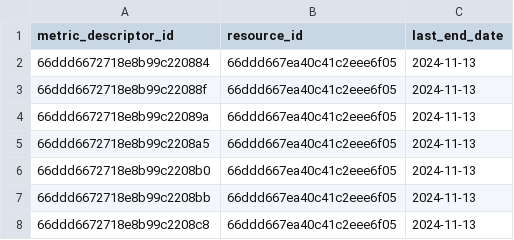
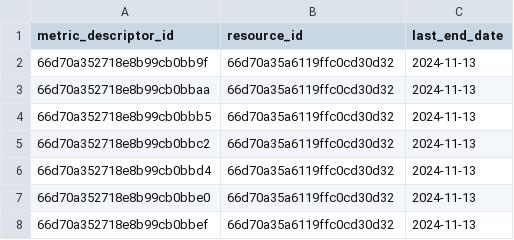
Before and after one commit to CidClayQuirino/DataBaseDynamox, a CSV file: df_metric_descriptor_id_end_date.csv, drawn as a sheet.

Commit message:
Upload de dados de métricas - 2024-11-13T23:36:44.979370

```diff
--- a/df_metric_descriptor_id_end_date.csv
+++ b/df_metric_descriptor_id_end_date.csv
@@ -1,8 +1,8 @@
 metric_descriptor_id,resource_id,last_end_date
-66ddd6672718e8b99c220884,66ddd667ea40c41c2eee6f05,2024-11-13
-66ddd6672718e8b99c22088f,66ddd667ea40c41c2eee6f05,2024-11-13
-66ddd6672718e8b99c22089a,66ddd667ea40c41c2eee6f05,2024-11-13
-66ddd6672718e8b99c2208a5,66ddd667ea40c41c2eee6f05,2024-11-13
-66ddd6672718e8b99c2208b0,66ddd667ea40c41c2eee6f05,2024-11-13
-66ddd6672718e8b99c2208bb,66ddd667ea40c41c2eee6f05,2024-11-13
-66ddd6672718e8b99c2208c8,66ddd667ea40c41c2eee6f05,2024-11-13
+66d70a352718e8b99cb0bb9f,66d70a35a6119ffc0cd30d32,2024-11-13
+66d70a352718e8b99cb0bbaa,66d70a35a6119ffc0cd30d32,2024-11-13
+66d70a352718e8b99cb0bbb5,66d70a35a6119ffc0cd30d32,2024-11-13
+66d70a352718e8b99cb0bbc2,66d70a35a6119ffc0cd30d32,2024-11-13
+66d70a352718e8b99cb0bbd4,66d70a35a6119ffc0cd30d32,2024-11-13
+66d70a352718e8b99cb0bbe0,66d70a35a6119ffc0cd30d32,2024-11-13
+66d70a352718e8b99cb0bbef,66d70a35a6119ffc0cd30d32,2024-11-13
```
